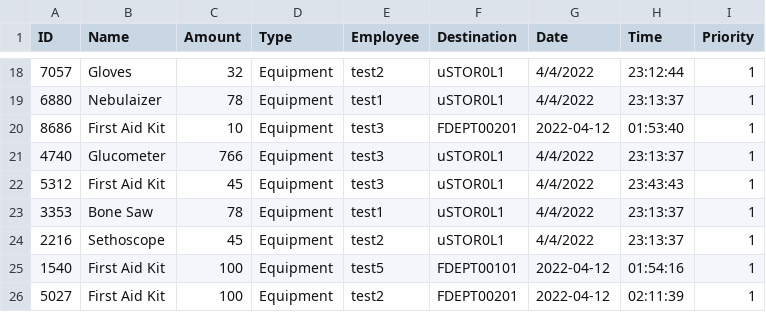
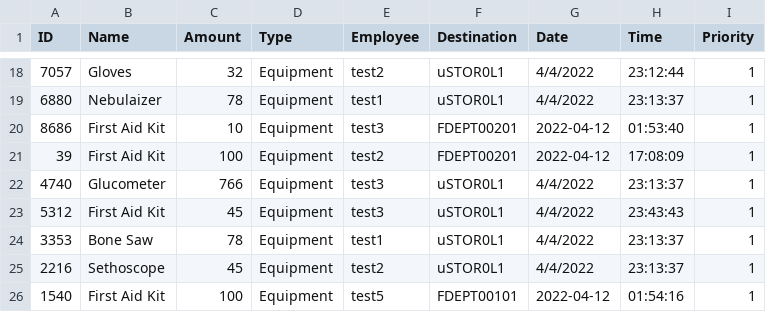
Before and after one commit to CS3733-D22-Team-U/CS3733-D22-Team-U-Prototype-2, a CSV file: csvTables/TowerEquipRequests.csv, drawn as a sheet; only a part is shown, gaps mark what is left out; the shorter side is filled out with more unchanged rows; the diff names each change by its address in the sheet, - before the commit and + after, or states it on an @@ line.

```diff
--- a/csvTables/TowerEquipRequests.csv
+++ b/csvTables/TowerEquipRequests.csv
+row 21: 39 | First Aid Kit | 100 | Equipment | test2 | FDEPT00201 | 2022-04-12 | 17:08:09 | 1
```
Also changed, not shown: csvTables/TowerEmployees.csv, csvTables/TowerLocations.csv, 8 other files.
